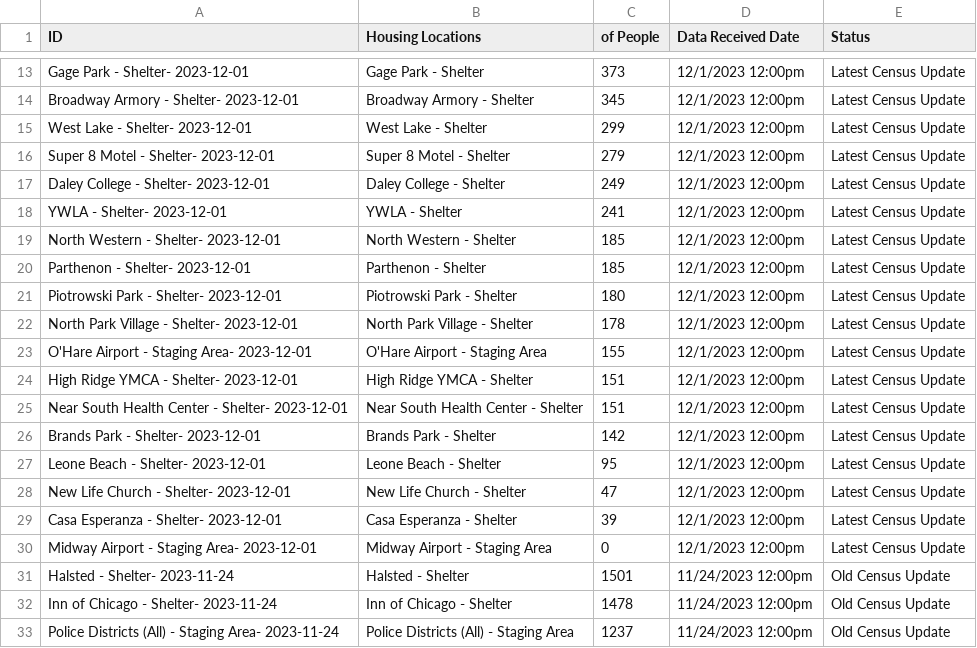
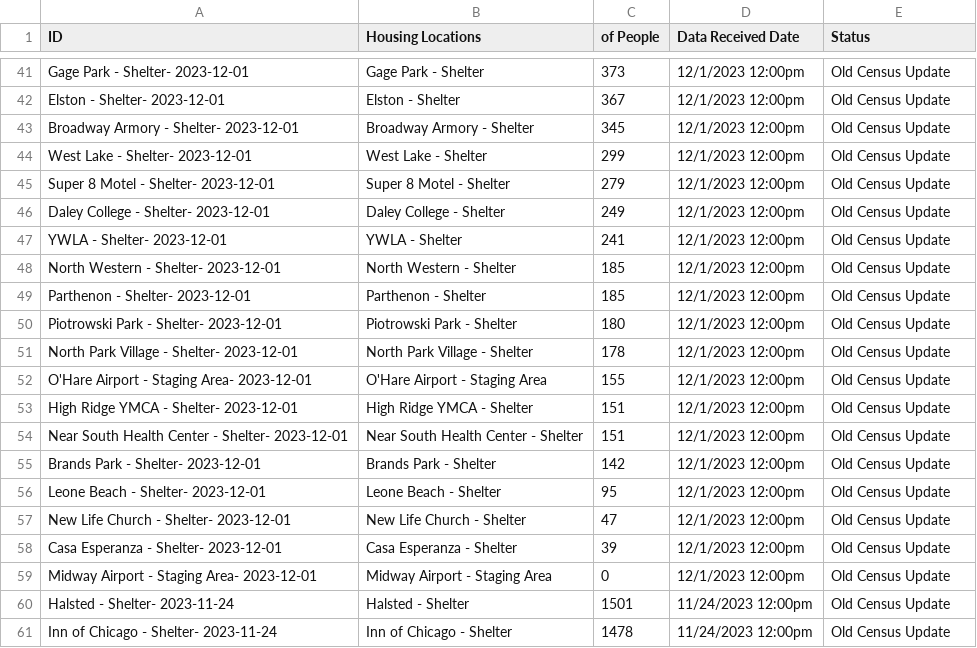
Before and after one commit to fgregg/asylum-dashboard-data, a CSV file: data/counts_by_housing.csv, drawn as a sheet; only a part is shown, gaps mark what is left out; the shorter side is filled out with more unchanged rows; addresses are those after the commit; the diff covers the shown part only; the diff names each change by its address in the sheet, - before the commit and + after, or states it on an @@ line.

Commit message:
update data

```diff
--- a/data/counts_by_housing.csv
+++ b/data/counts_by_housing.csv
-E41 (Status): Latest Census Update
+E41 (Status): Old Census Update
+row 42: Elston - Shelter- 2023-12-01 | Elston - Shelter | 367 | 12/1/2023 12:00pm | Old Census Update
-E43:E59 (Status): Latest Census Update
+E43:E59 (Status): Old Census Update
```
Also changed, not shown: 28 added rows and 13 edited cells elsewhere in this file, data/census.csv, data/housing_locations.csv.
